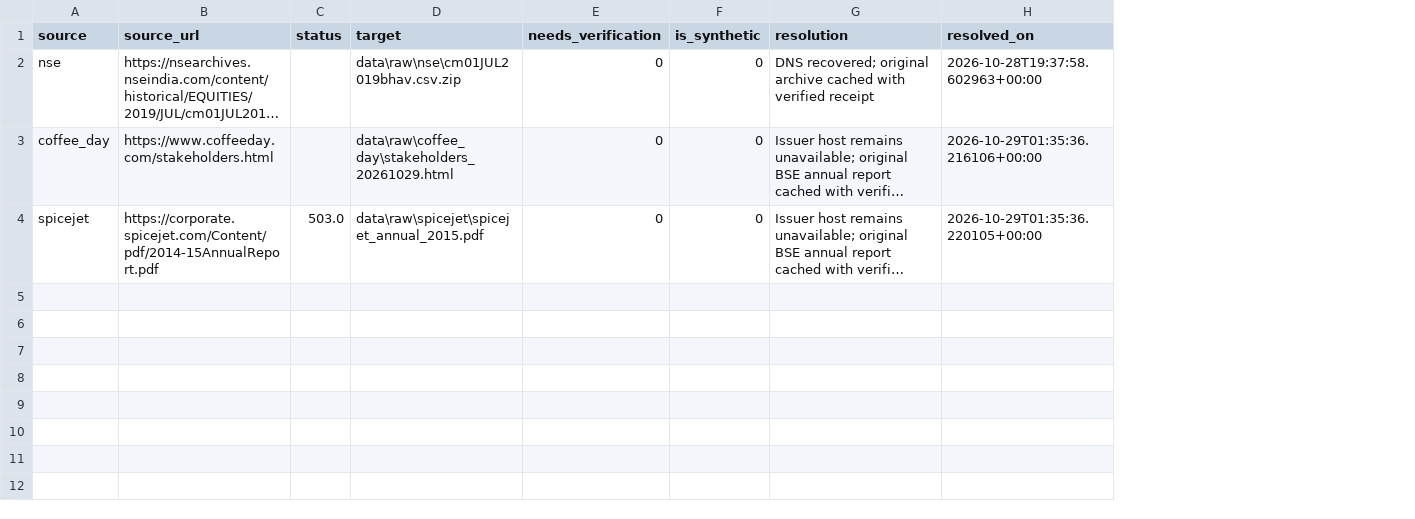
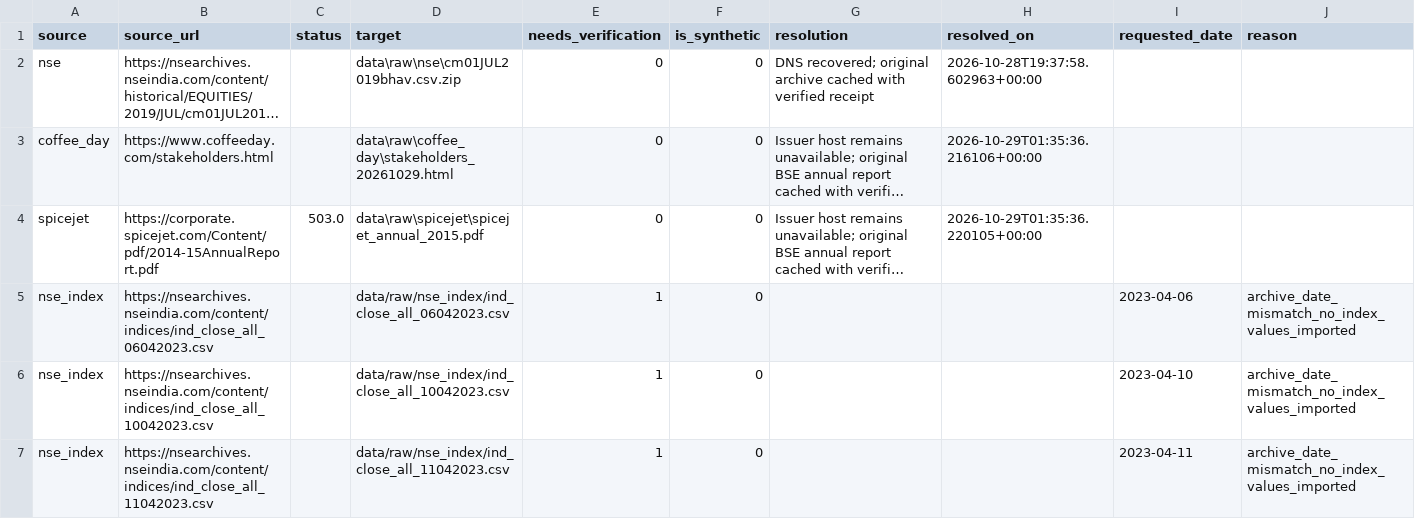
Before and after one commit to adarshkr7/will-think-later-zeckathon, a CSV file: outputs/source_failures.csv, drawn as a sheet; long unchanged cells end in …; the diff names each change by its address in the sheet, - before the commit and + after, or states it on an @@ line.

```diff
--- a/outputs/source_failures.csv
+++ b/outputs/source_failures.csv
+column I (requested_date), empty
+column J (reason), empty
+row 5: nse_index | https://nsearchives.nseindia.com/content/indices/ind_close_all_06042023.csv |  | data/raw/nse_index/ind_close_all_06042023.csv | 1 | 0 |  |  | 2023-04-06 | archive_date_mismatch_no_index_values_imported
+row 6: nse_index | https://nsearchives.nseindia.com/content/indices/ind_close_all_10042023.csv |  | data/raw/nse_index/ind_close_all_10042023.csv | 1 | 0 |  |  | 2023-04-10 | archive_date_mismatch_no_index_values_imported
+row 7: nse_index | https://nsearchives.nseindia.com/content/indices/ind_close_all_11042023.csv |  | data/raw/nse_index/ind_close_all_11042023.csv | 1 | 0 |  |  | 2023-04-11 | archive_date_mismatch_no_index_values_imported
```
Also changed, not shown: data/manual/entities.csv, outputs/financial_coverage.csv, 25 other files.
